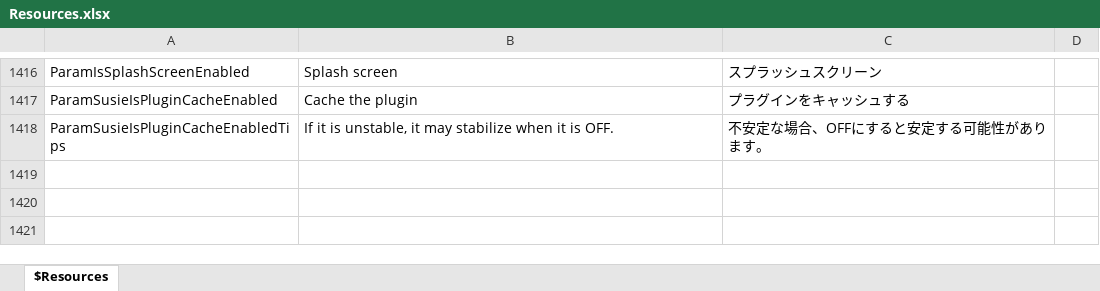
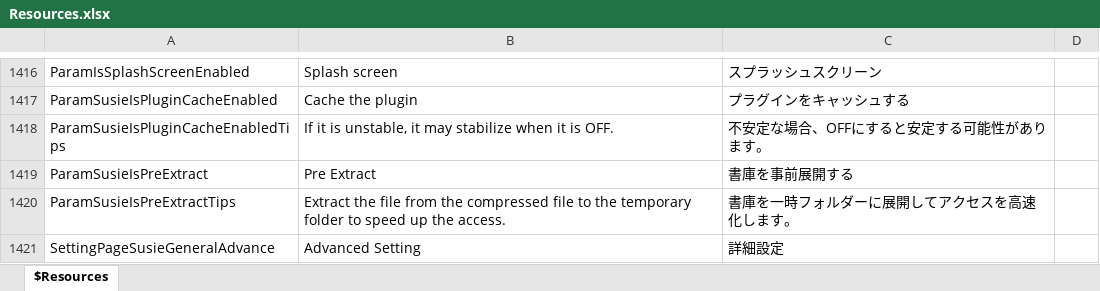
Before and after one commit to karma-sun/neeview, an Excel workbook: Language/Resources.xlsx, sheet $Resources, drawn as a sheet; only a part is shown, gaps mark what is left out; values as stored, in another font and other column widths than the file's, no borders; the diff names each change by its address in the sheet, - before the commit and + after, or states it on an @@ line.

Commit message:
Susie書庫の事前展開設定追加 (refs #493)

```diff
--- a/Language/Resources.xlsx (sheet $Resources)
+++ b/Language/Resources.xlsx (sheet $Resources)
+row 1419: ParamSusieIsPreExtract | Pre Extract | 書庫を事前展開する
+row 1420: ParamSusieIsPreExtractTips | Extract the file from the compressed file to the temporary folder to speed up the access. | 書庫を一時フォルダーに展開してアクセスを高速化します。
+row 1421: SettingPageSusieGeneralAdvance | Advanced Setting | 詳細設定
```
Also changed, not shown: 11 other files.
